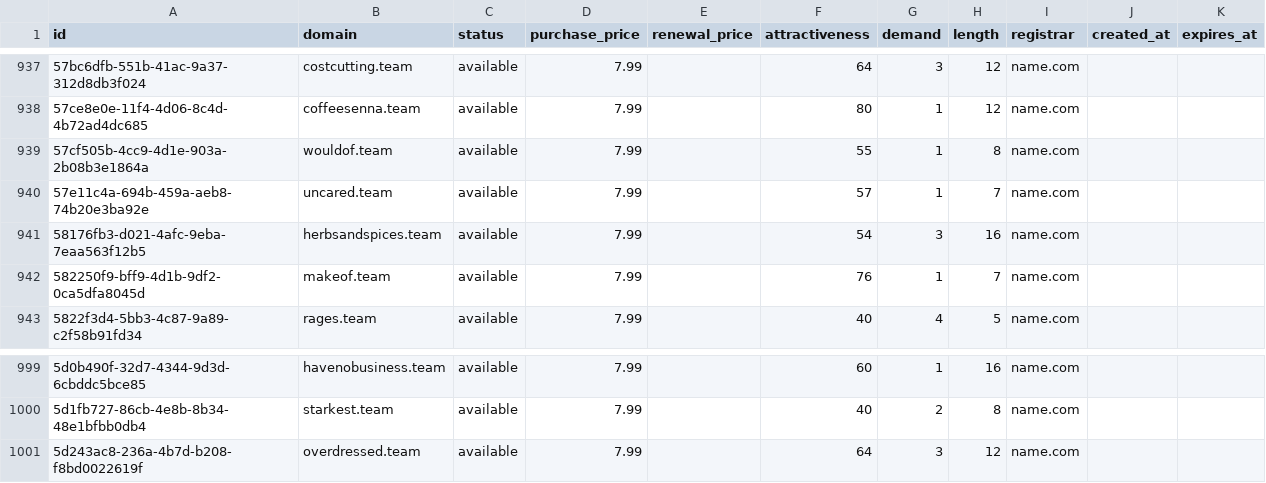
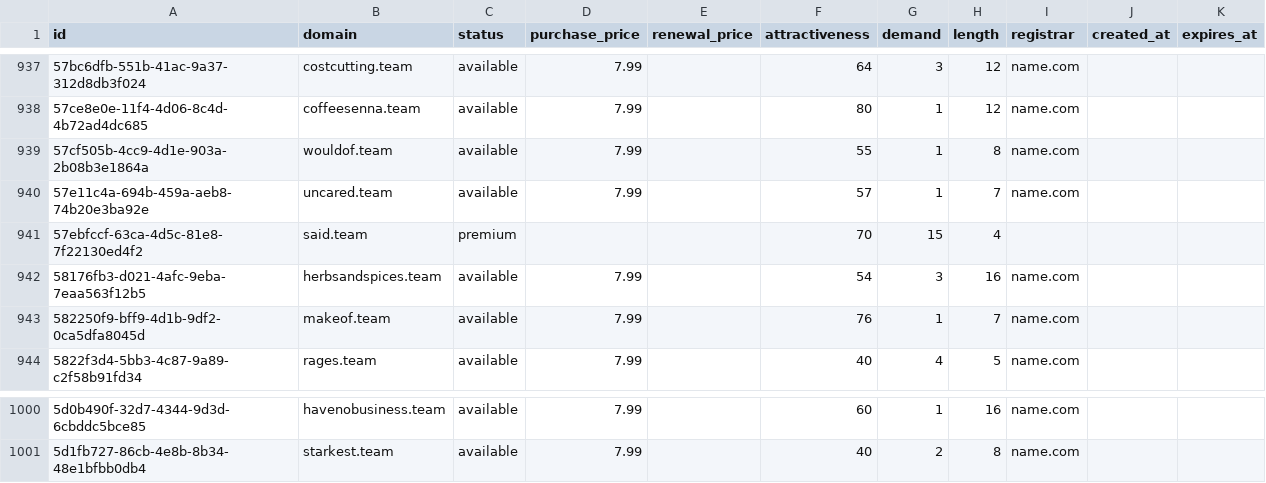
Before and after one commit to UniqueDomains/team-oneword-domains, a CSV file: team.csv, drawn as a sheet; only a part is shown, gaps mark what is left out.

Commit message:
Domains update

```diff
--- a/team.csv
+++ b/team.csv
@@ -940,2 +940,3 @@ id,domain,status,purchase_price,renewal_price,attractiveness,demand,length,regis
 57e11c4a-694b-459a-aeb8-74b20e3ba92e,uncared.team,available,7.99,,57,1,7,name.com,,
+57ebfccf-63ca-4d5c-81e8-7f22130ed4f2,said.team,premium,,,70,15,4,,,
 58176fb3-d021-4afc-9eba-7eaa563f12b5,herbsandspices.team,available,7.99,,54,3,16,name.com,,
@@ -1000,2 +1001 @@ id,domain,status,purchase_price,renewal_price,attractiveness,demand,length,regis
 5d1fb727-86cb-4e8b-8b34-48e1bfbb0db4,starkest.team,available,7.99,,40,2,8,name.com,,
-5d243ac8-236a-4b7d-b208-f8bd0022619f,overdressed.team,available,7.99,,64,3,12,name.com,,
```
Also changed, not shown: 1 other file.
